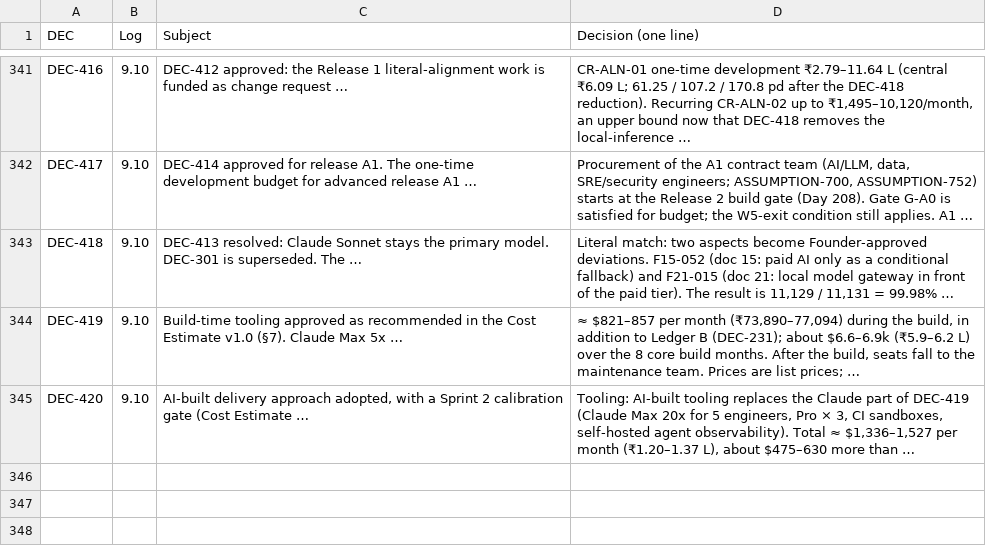
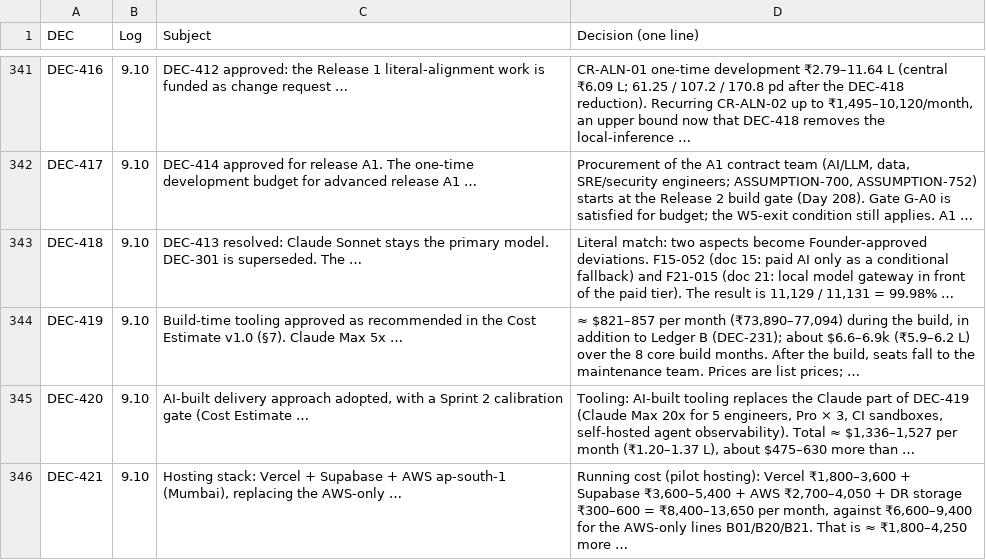
Before and after one commit to vishnukeerthi0428-ctrl/Allinonecalculator, a CSV file: blueprint/final/dec_index.csv, drawn as a sheet; only a part is shown, gaps mark what is left out.

```diff
--- a/blueprint/final/dec_index.csv
+++ b/blueprint/final/dec_index.csv
@@ -345 +345,2 @@ DEC-419,9.10,Build-time tooling approved as recommended in the Cost Estimate v1.
 DEC-420,9.10,"AI-built delivery approach adopted, with a Sprint 2 calibration gate (Cost Estimate …","Tooling: AI-built tooling replaces the Claude part of DEC-419 (Claude Max 20x for 5 engineers, Pro × 3, CI sandboxes, self-hosted agent observability). Total ≈ $1,336–1,527 per month (₹1.20–1.37 L), about $475–630 more than …"
+DEC-421,9.10,"Hosting stack: Vercel + Supabase + AWS ap-south-1 (Mumbai), replacing the AWS-only …","Running cost (pilot hosting): Vercel ₹1,800–3,600 + Supabase ₹3,600–5,400 + AWS ₹2,700–4,050 + DR storage ₹300–600 = ₹8,400–13,650 per month, against ₹6,600–9,400 for the AWS-only lines B01/B20/B21. That is ≈ ₹1,800–4,250 more …"
```
Also changed, not shown: blueprint/final/document_map.csv, blueprint/final/id_registry.csv, 15 other files.
